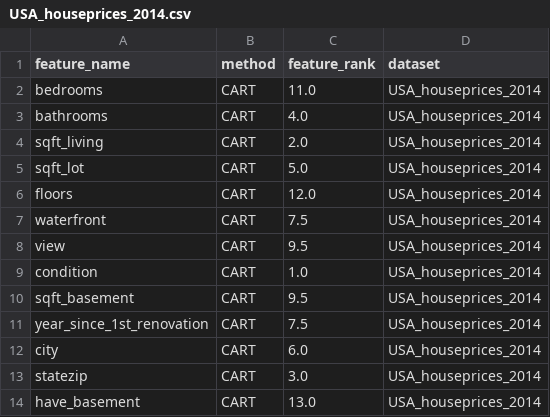
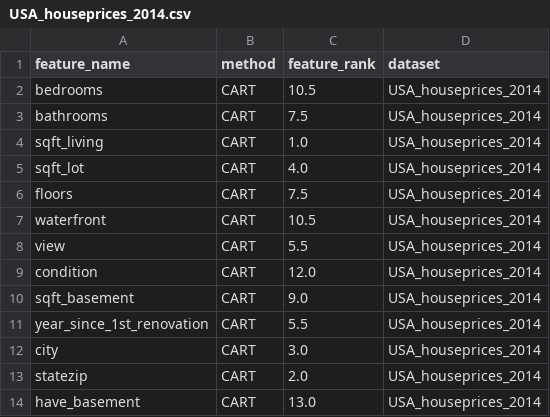
Before and after one commit to jorgedelpozolerida/KDS_Statistics_GroupProject, a CSV file: data/CART/USA_houseprices_2014.csv, drawn as a sheet.

Commit message:
Update cart

```diff
--- a/data/CART/USA_houseprices_2014.csv
+++ b/data/CART/USA_houseprices_2014.csv
@@ -1,14 +1,14 @@
 feature_name;method;feature_rank;dataset
-bedrooms;CART;11.0;USA_houseprices_2014
-bathrooms;CART;4.0;USA_houseprices_2014
-sqft_living;CART;2.0;USA_houseprices_2014
-sqft_lot;CART;5.0;USA_houseprices_2014
-floors;CART;12.0;USA_houseprices_2014
-waterfront;CART;7.5;USA_houseprices_2014
-view;CART;9.5;USA_houseprices_2014
-condition;CART;1.0;USA_houseprices_2014
-sqft_basement;CART;9.5;USA_houseprices_2014
-year_since_1st_renovation;CART;7.5;USA_houseprices_2014
-city;CART;6.0;USA_houseprices_2014
-statezip;CART;3.0;USA_houseprices_2014
+bedrooms;CART;10.5;USA_houseprices_2014
+bathrooms;CART;7.5;USA_houseprices_2014
+sqft_living;CART;1.0;USA_houseprices_2014
+sqft_lot;CART;4.0;USA_houseprices_2014
+floors;CART;7.5;USA_houseprices_2014
+waterfront;CART;10.5;USA_houseprices_2014
+view;CART;5.5;USA_houseprices_2014
+condition;CART;12.0;USA_houseprices_2014
+sqft_basement;CART;9.0;USA_houseprices_2014
+year_since_1st_renovation;CART;5.5;USA_houseprices_2014
+city;CART;3.0;USA_houseprices_2014
+statezip;CART;2.0;USA_houseprices_2014
 have_basement;CART;13.0;USA_houseprices_2014
```
Also changed, not shown: data/CART/airbnb_featureranks_CART.csv, data/CART/austin_housing_featureranks_CART.csv, 7 other files.
